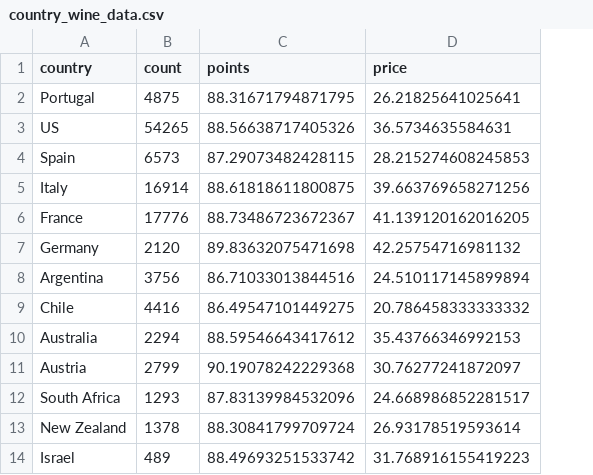
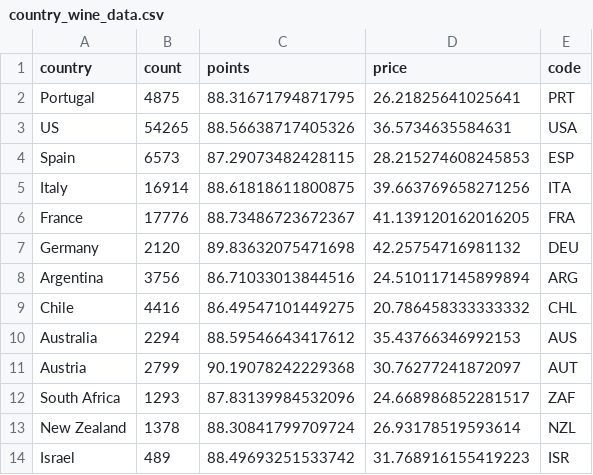
Before and after one commit to ClonedOne/exp_nbs, a CSV file: res/country_wine_data.csv, drawn as a sheet; only a part is shown; the diff names each change by its address in the sheet, - before the commit and + after, or states it on an @@ line.

```diff
--- a/res/country_wine_data.csv
+++ b/res/country_wine_data.csv
+column E (code), rows 2-14: PRT | USA | ESP | ITA | FRA | DEU | ARG | CHL | AUS | AUT | ZAF | NZL | ISR
```
Also changed, not shown: 1 other file.
